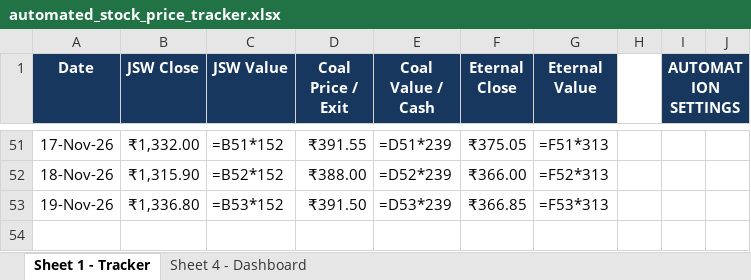
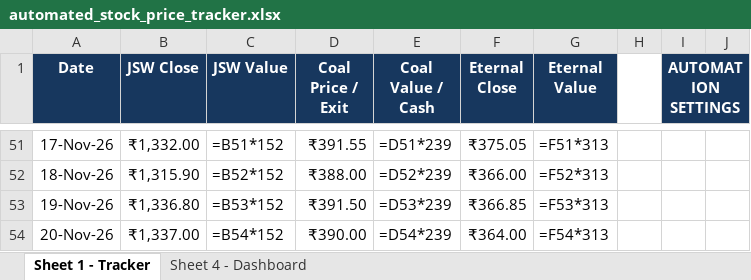
Before and after one commit to 25021141139Preetam/Stock-Tracker, an Excel workbook: automated_stock_price_tracker.xlsx, sheet Sheet 1 - Tracker, drawn as a sheet; only a part is shown, gaps mark what is left out; values as stored, in another font and other column widths than the file's, no borders; formulas without a stored value are shown as written; conditional formats and table styles not drawn; the diff names each change by its address in the sheet, - before the commit and + after, or states it on an @@ line.

```diff
--- a/automated_stock_price_tracker.xlsx (sheet Sheet 1 - Tracker)
+++ b/automated_stock_price_tracker.xlsx (sheet Sheet 1 - Tracker)
+row 54: 20-Nov-26 | ₹1,337.00 | =B54*152 | ₹390.00 | =D54*239 | ₹364.00 | =F54*313
```
Also changed, not shown: charts or pictures, 2 other files.
